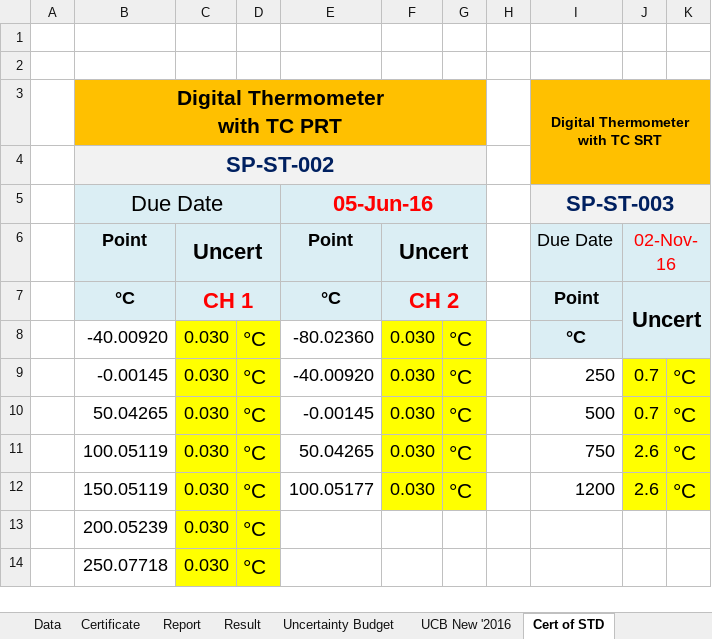
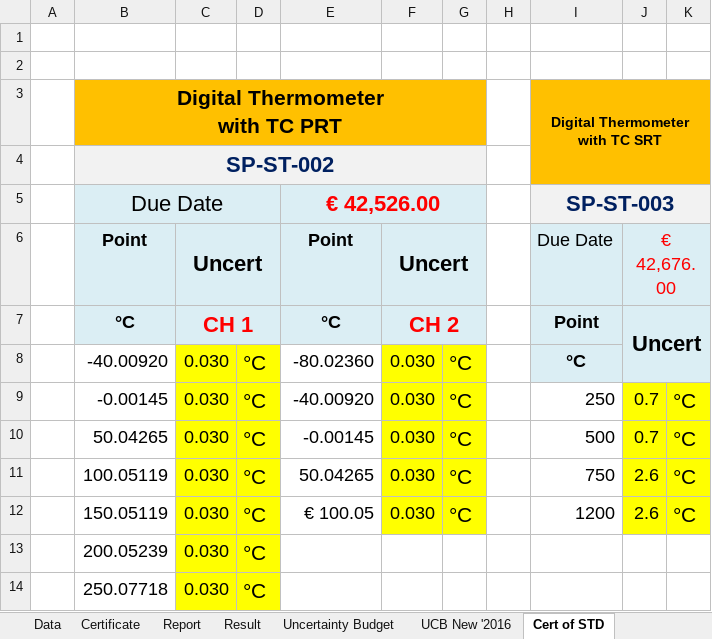
Before and after one commit to pakawadee-lakshmi/evgenis, an Excel workbook: 03_Temperature/+02_Dial Thermometer & Temperature Gauge.xlsx, sheet Cert of STD, drawn as a sheet; values as stored, in another font and other column widths than the file's, no borders; the diff names each change by its address in the sheet, - before the commit and + after, or states it on an @@ line.

```diff
--- a/03_Temperature/+02_Dial Thermometer & Temperature Gauge.xlsx (sheet Cert of STD)
+++ b/03_Temperature/+02_Dial Thermometer & Temperature Gauge.xlsx (sheet Cert of STD)
-E5: 05-Jun-16
+E5: € 42,526.00
-J6: 02-Nov-16
+J6: € 42,676.00
-E12: 100.05177
+E12: € 100.05
```
Also changed, not shown: sheet UCB New '2016, sheet Data, sheet Certificate, sheet Result, sheet Report, formulas that keep their value, hidden cells.
